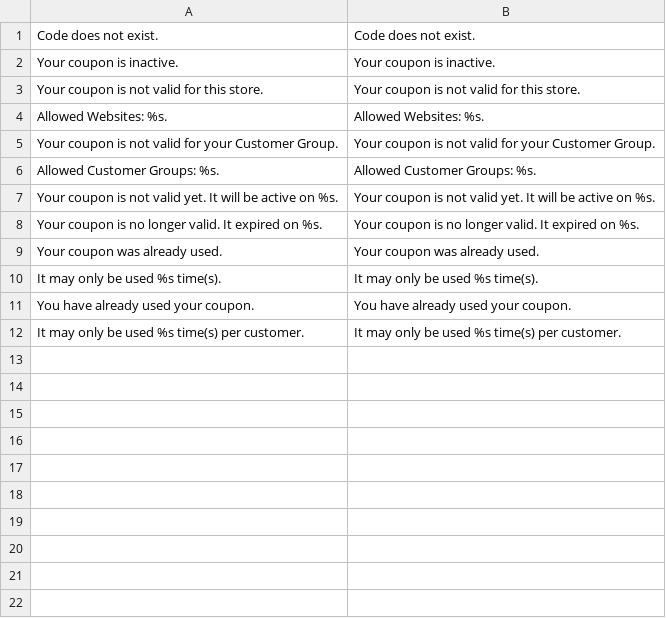
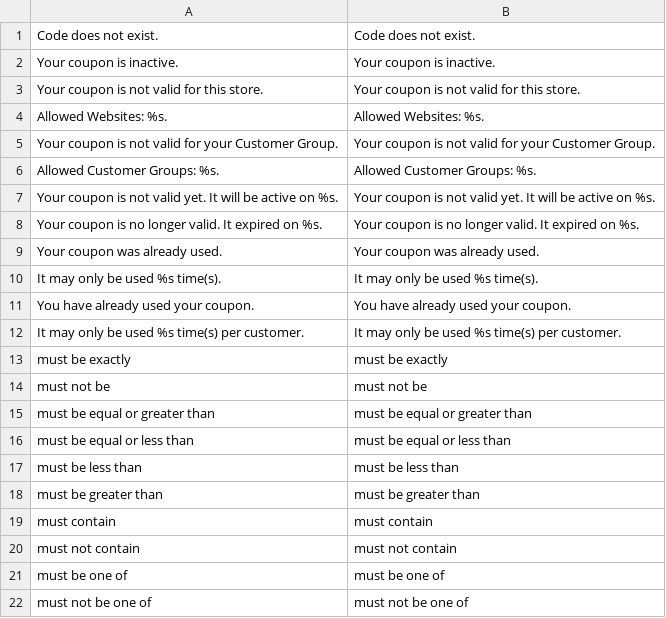
Before and after one commit to magento-hackathon/Hackathon_PromoCodeMessages, a CSV file: src/app/locale/en_US/Hackathon_PromoCodeMessages.csv, drawn as a sheet; the diff names each change by its address in the sheet, - before the commit and + after, or states it on an @@ line.

Commit message:
handle operator messages

```diff
--- a/src/app/locale/en_US/Hackathon_PromoCodeMessages.csv
+++ b/src/app/locale/en_US/Hackathon_PromoCodeMessages.csv
+row 13: must be exactly | must be exactly
+row 14: must not be | must not be
+row 15: must be equal or greater than | must be equal or greater than
+row 16: must be equal or less than | must be equal or less than
+row 17: must be less than | must be less than
+row 18: must be greater than | must be greater than
+row 19: must contain | must contain
+row 20: must not contain | must not contain
+row 21: must be one of | must be one of
+row 22: must not be one of | must not be one of
```
Also changed, not shown: 1 other file.
